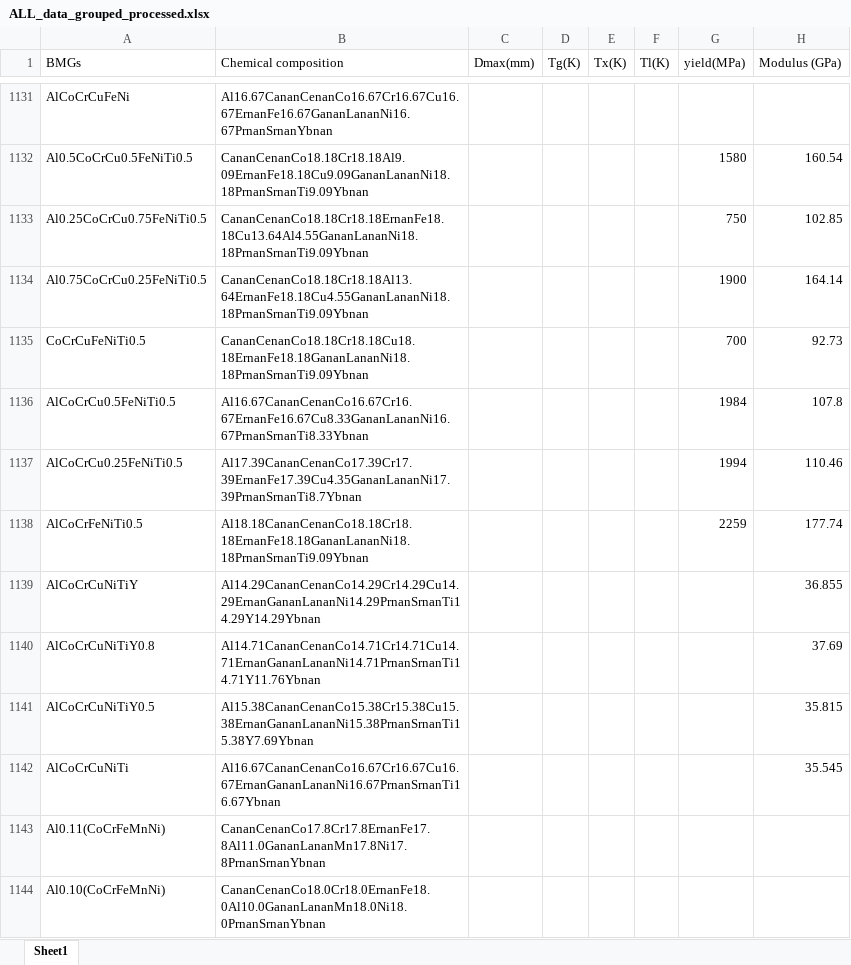
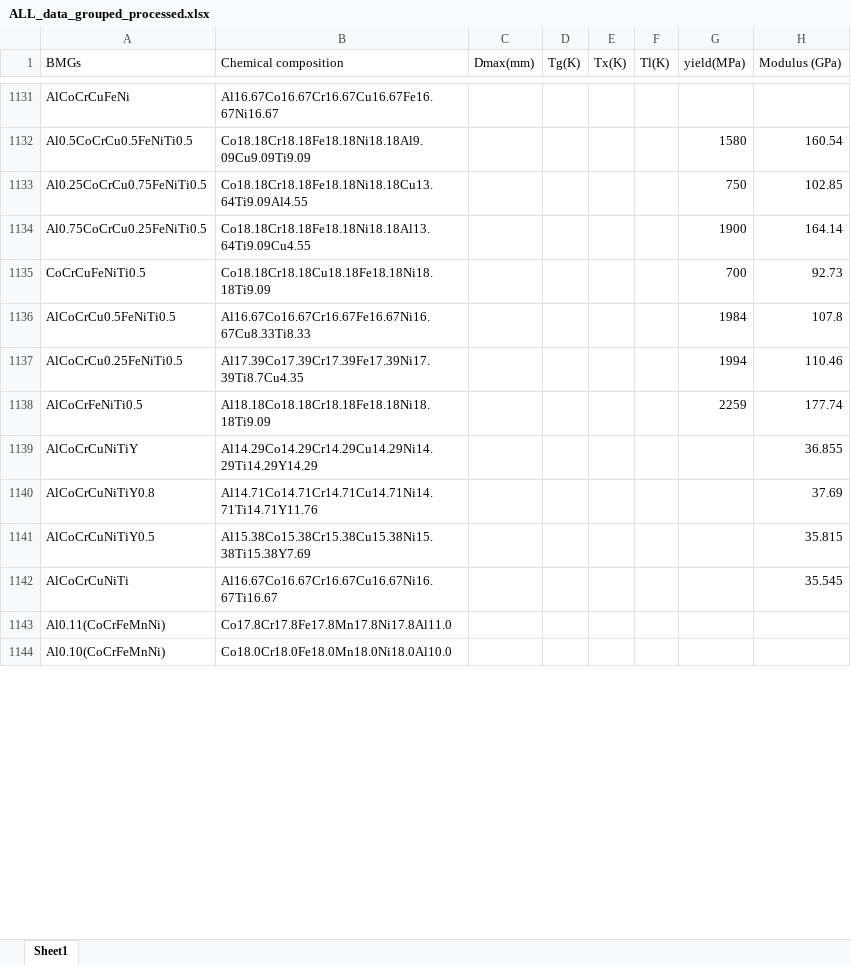
Before and after one commit to yuyouyu32/BMG_Data_SHU, an Excel workbook: ALL/ALL_data_grouped_processed.xlsx, sheet Sheet1, drawn as a sheet; only a part is shown, gaps mark what is left out; values as stored, in another font and other column widths than the file's, no cell formats; the diff covers the shown part only; the diff names each change by its address in the sheet, - before the commit and + after, or states it on an @@ line.

```diff
--- a/ALL/ALL_data_grouped_processed.xlsx (sheet Sheet1)
+++ b/ALL/ALL_data_grouped_processed.xlsx (sheet Sheet1)
-B1131 (Chemical composition): Al16.67CananCenanCo16.67Cr16.67Cu16.67ErnanFe16.67GananLananNi16.67PrnanSrnanYbnan
+B1131 (Chemical composition): Al16.67Co16.67Cr16.67Cu16.67Fe16.67Ni16.67
-B1132 (Chemical composition): CananCenanCo18.18Cr18.18Al9.09ErnanFe18.18Cu9.09GananLananNi18.18PrnanSrnanTi9.09Ybnan
+B1132 (Chemical composition): Co18.18Cr18.18Fe18.18Ni18.18Al9.09Cu9.09Ti9.09
-B1133 (Chemical composition): CananCenanCo18.18Cr18.18ErnanFe18.18Cu13.64Al4.55GananLananNi18.18PrnanSrnanTi9.09Ybnan
+B1133 (Chemical composition): Co18.18Cr18.18Fe18.18Ni18.18Cu13.64Ti9.09Al4.55
-B1134 (Chemical composition): CananCenanCo18.18Cr18.18Al13.64ErnanFe18.18Cu4.55GananLananNi18.18PrnanSrnanTi9.09Ybnan
+B1134 (Chemical composition): Co18.18Cr18.18Fe18.18Ni18.18Al13.64Ti9.09Cu4.55
-B1135 (Chemical composition): CananCenanCo18.18Cr18.18Cu18.18ErnanFe18.18GananLananNi18.18PrnanSrnanTi9.09Ybnan
+B1135 (Chemical composition): Co18.18Cr18.18Cu18.18Fe18.18Ni18.18Ti9.09
-B1136 (Chemical composition): Al16.67CananCenanCo16.67Cr16.67ErnanFe16.67Cu8.33GananLananNi16.67PrnanSrnanTi8.33Ybnan
+B1136 (Chemical composition): Al16.67Co16.67Cr16.67Fe16.67Ni16.67Cu8.33Ti8.33
-B1137 (Chemical composition): Al17.39CananCenanCo17.39Cr17.39ErnanFe17.39Cu4.35GananLananNi17.39PrnanSrnanTi8.7Ybnan
+B1137 (Chemical composition): Al17.39Co17.39Cr17.39Fe17.39Ni17.39Ti8.7Cu4.35
-B1138 (Chemical composition): Al18.18CananCenanCo18.18Cr18.18ErnanFe18.18GananLananNi18.18PrnanSrnanTi9.09Ybnan
+B1138 (Chemical composition): Al18.18Co18.18Cr18.18Fe18.18Ni18.18Ti9.09
-B1139 (Chemical composition): Al14.29CananCenanCo14.29Cr14.29Cu14.29ErnanGananLananNi14.29PrnanSrnanTi14.29Y14.29Ybnan
+B1139 (Chemical composition): Al14.29Co14.29Cr14.29Cu14.29Ni14.29Ti14.29Y14.29
-B1140 (Chemical composition): Al14.71CananCenanCo14.71Cr14.71Cu14.71ErnanGananLananNi14.71PrnanSrnanTi14.71Y11.76Ybnan
+B1140 (Chemical composition): Al14.71Co14.71Cr14.71Cu14.71Ni14.71Ti14.71Y11.76
-B1141 (Chemical composition): Al15.38CananCenanCo15.38Cr15.38Cu15.38ErnanGananLananNi15.38PrnanSrnanTi15.38Y7.69Ybnan
+B1141 (Chemical composition): Al15.38Co15.38Cr15.38Cu15.38Ni15.38Ti15.38Y7.69
-B1142 (Chemical composition): Al16.67CananCenanCo16.67Cr16.67Cu16.67ErnanGananLananNi16.67PrnanSrnanTi16.67Ybnan
+B1142 (Chemical composition): Al16.67Co16.67Cr16.67Cu16.67Ni16.67Ti16.67
-B1143 (Chemical composition): CananCenanCo17.8Cr17.8ErnanFe17.8Al11.0GananLananMn17.8Ni17.8PrnanSrnanYbnan
+B1143 (Chemical composition): Co17.8Cr17.8Fe17.8Mn17.8Ni17.8Al11.0
-B1144 (Chemical composition): CananCenanCo18.0Cr18.0ErnanFe18.0Al10.0GananLananMn18.0Ni18.0PrnanSrnanYbnan
+B1144 (Chemical composition): Co18.0Cr18.0Fe18.0Mn18.0Ni18.0Al10.0
```
Also changed, not shown: 284 edited cells elsewhere in this sheet, cell formats, ALL/ALL_data_grouped_processed_des.xlsx, Xiong's Data/HEA_GFA.xlsx, 24 other files.
